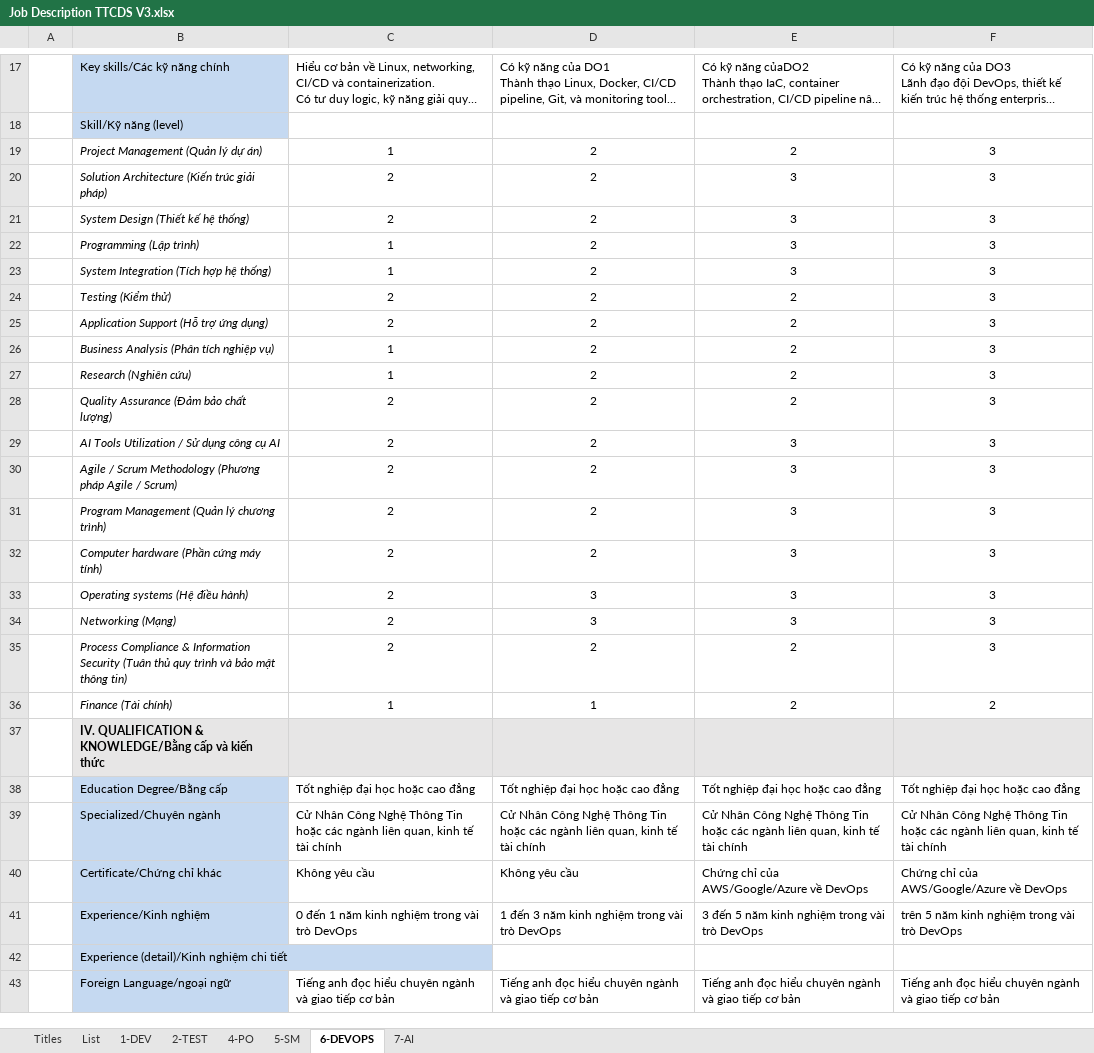
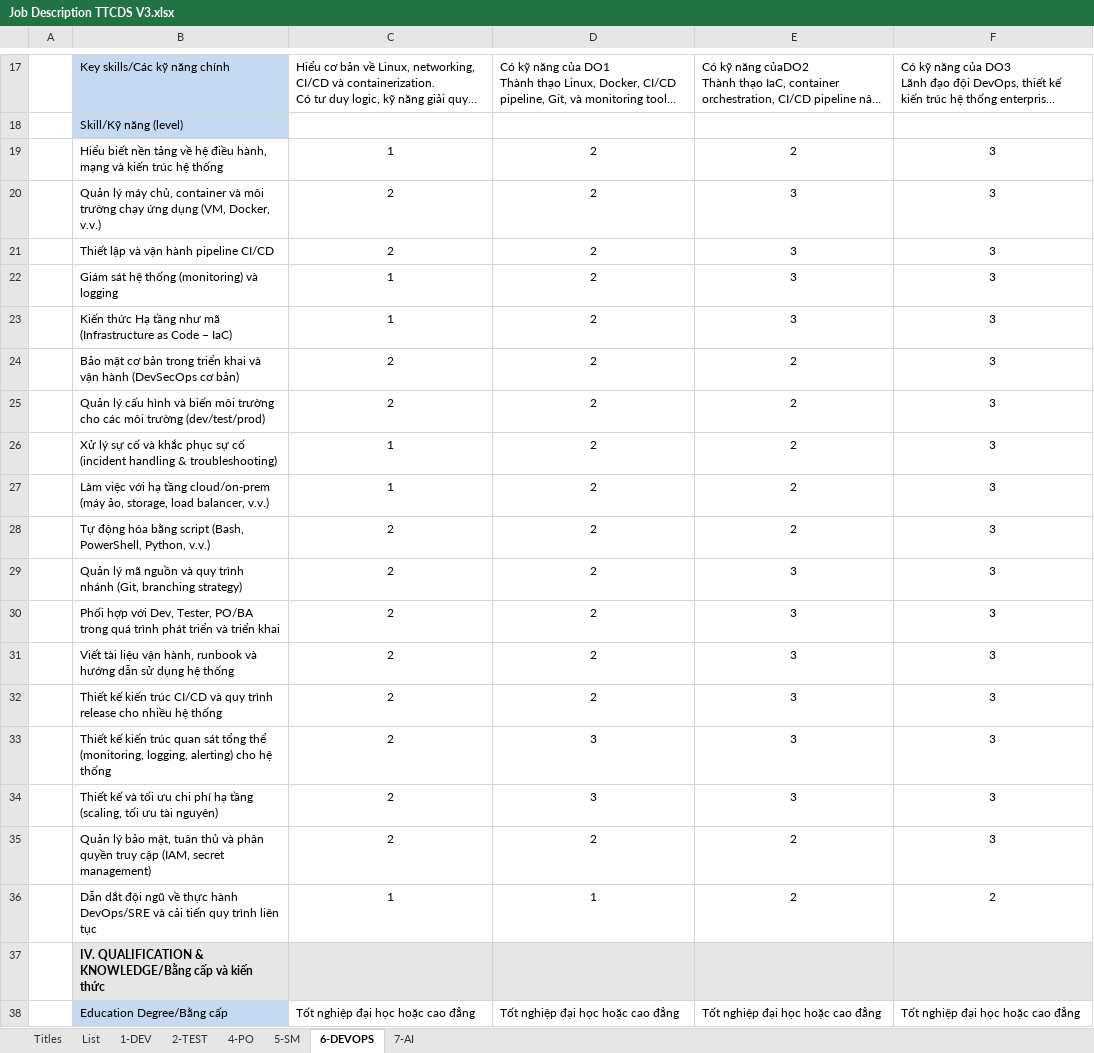
Before and after one commit to ngohoanglan/HoSoDoanhNghiep, an Excel workbook: CongViecBCM/Job Description TTCDS/Dev_Evaluation/Job Description TTCDS V3.xlsx, sheet 6-DEVOPS, drawn as a sheet; only a part is shown, gaps mark what is left out; the shorter side is filled out with more unchanged rows; long unchanged cells end in …; values as stored, in another font and other column widths than the file's, no borders; charts and pictures not drawn; the diff names each change by its address in the sheet, - before the commit and + after, or states it on an @@ line.

```diff
--- a/CongViecBCM/Job Description TTCDS/Dev_Evaluation/Job Description TTCDS V3.xlsx (sheet 6-DEVOPS)
+++ b/CongViecBCM/Job Description TTCDS/Dev_Evaluation/Job Description TTCDS V3.xlsx (sheet 6-DEVOPS)
-B19: Project Management (Quản lý dự án)
+B19: Hiểu biết nền tảng về hệ điều hành, mạng và kiến trúc hệ thống
-B19:B36 italic: on
+B19:B36 italic: off
-B20: Solution Architecture (Kiến trúc giải pháp)
+B20: Quản lý máy chủ, container và môi trường chạy ứng dụng (VM, Docker, v.v.)
-B21: System Design (Thiết kế hệ thống)
+B21: Thiết lập và vận hành pipeline CI/CD
-B22: Programming (Lập trình)
+B22: Giám sát hệ thống (monitoring) và logging
-B23: System Integration (Tích hợp hệ thống)
+B23: Kiến thức Hạ tầng như mã (Infrastructure as Code – IaC)
-B24: Testing (Kiểm thử)
+B24: Bảo mật cơ bản trong triển khai và vận hành (DevSecOps cơ bản)
-B25: Application Support (Hỗ trợ ứng dụng)
+B25: Quản lý cấu hình và biến môi trường cho các môi trường (dev/test/prod)
-B26: Business Analysis (Phân tích nghiệp vụ)
+B26: Xử lý sự cố và khắc phục sự cố (incident handling & troubleshooting)
-B27: Research (Nghiên cứu)
+B27: Làm việc với hạ tầng cloud/on-prem (máy ảo, storage, load balancer, v.v.)
-B28: Quality Assurance (Đảm bảo chất lượng)
+B28: Tự động hóa bằng script (Bash, PowerShell, Python, v.v.)
-B29: AI Tools Utilization / Sử dụng công cụ AI
+B29: Quản lý mã nguồn và quy trình nhánh (Git, branching strategy)
-B30: Agile / Scrum Methodology (Phương pháp Agile / Scrum)
+B30: Phối hợp với Dev, Tester, PO/BA trong quá trình phát triển và triển khai
-B31: Program Management (Quản lý chương trình)
+B31: Viết tài liệu vận hành, runbook và hướng dẫn sử dụng hệ thống
-B32: Computer hardware (Phần cứng máy tính)
+B32: Thiết kế kiến trúc CI/CD và quy trình release cho nhiều hệ thống
-B33: Operating systems (Hệ điều hành)
+B33: Thiết kế kiến trúc quan sát tổng thể (monitoring, logging, alerting) cho hệ thống
-B34: Networking (Mạng)
+B34: Thiết kế và tối ưu chi phí hạ tầng (scaling, tối ưu tài nguyên)
-B35: Process Compliance & Information Security (Tuân thủ quy trình và bảo mật thông tin)
+B35: Quản lý bảo mật, tuân thủ và phân quyền truy cập (IAM, secret management)
-B36: Finance (Tài chính)
+B36: Dẫn dắt đội ngũ về thực hành DevOps/SRE và cải tiến quy trình liên tục
```
Also changed, not shown: sheet 7-AI, sheet 5-SM, sheet 4-PO, formulas that keep their value, CongViecBCM/Job Description TTCDS/Dev_Evaluation/2025_AIDEV_HieuVM.xlsx, 4 other files.
